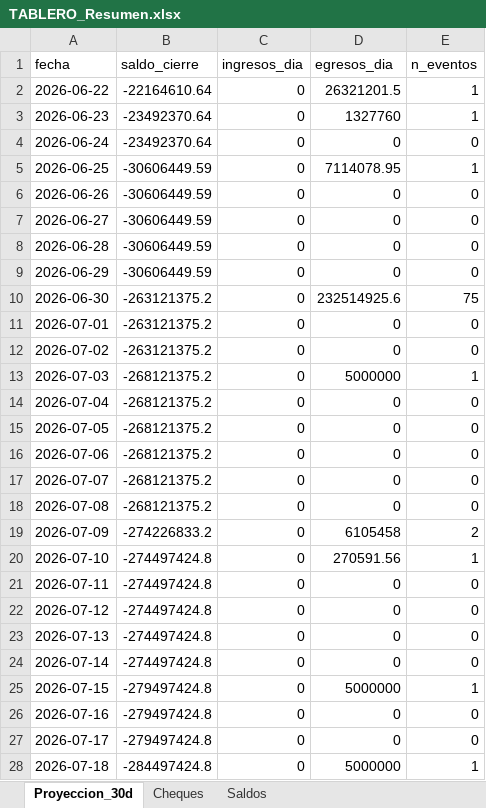
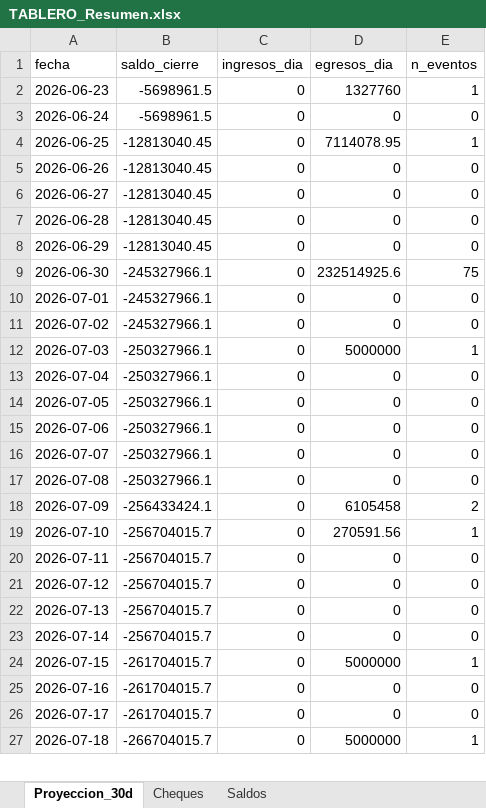
Before and after one commit to francolunaklick-web/GRIFFTABLEROS, an Excel workbook: flujo_bancario/TABLERO_Resumen.xlsx, sheet Proyeccion_30d, drawn as a sheet; only a part is shown; values as stored, in another font and other column widths than the file's, no borders; removed rows and columns are numbered as before the commit, all else as after; the diff covers the shown part only; the diff names each change by its address in the sheet, - before the commit and + after, or states it on an @@ line.

```diff
--- a/flujo_bancario/TABLERO_Resumen.xlsx (sheet Proyeccion_30d)
+++ b/flujo_bancario/TABLERO_Resumen.xlsx (sheet Proyeccion_30d)
-row 2: 2026-06-22 | -22164610.64 | 0 | 26321201.5 | 1
-B2:B3 (saldo_cierre): -23492370.64
+B2:B3 (saldo_cierre): -5698961.5
-B4:B8 (saldo_cierre): -30606449.59
+B4:B8 (saldo_cierre): -12813040.45
-B9:B11 (saldo_cierre): -263121375.2
+B9:B11 (saldo_cierre): -245327966.1
-B12:B17 (saldo_cierre): -268121375.2
+B12:B17 (saldo_cierre): -250327966.1
-B18 (saldo_cierre): -274226833.2
+B18 (saldo_cierre): -256433424.1
-B19:B23 (saldo_cierre): -274497424.8
+B19:B23 (saldo_cierre): -256704015.7
-B24:B26 (saldo_cierre): -279497424.8
+B24:B26 (saldo_cierre): -261704015.7
-B27 (saldo_cierre): -284497424.8
+B27 (saldo_cierre): -266704015.7
```
Also changed, not shown: 1 added row and 4 edited cells elsewhere in this sheet, sheet Cheques, cuentas_a_pagar/TABLERO_Resumen.xlsx, estado_resultado/TABLERO_Resumen.xlsx, 13 other files.
